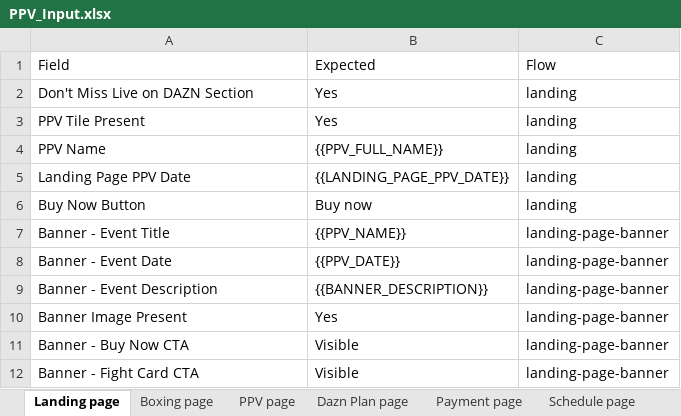
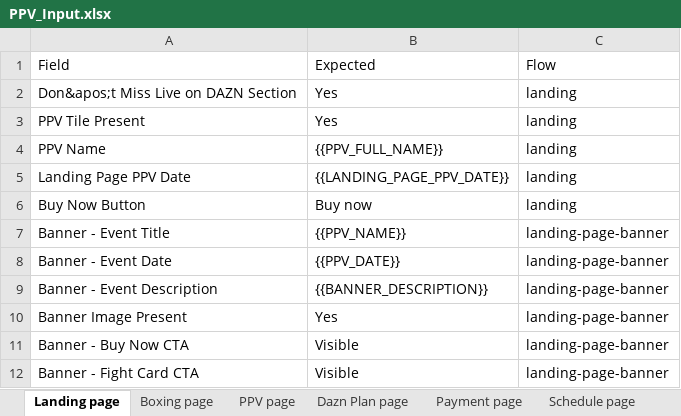
Before and after one commit to gopi-sanagapalli/PPV-End-to-End-Automation, an Excel workbook: data/PPV_Input.xlsx, sheet Landing page, drawn as a sheet; values as stored, in another font and other column widths than the file's, no borders; the diff names each change by its address in the sheet, - before the commit and + after, or states it on an @@ line.

```diff
--- a/data/PPV_Input.xlsx (sheet Landing page)
+++ b/data/PPV_Input.xlsx (sheet Landing page)
-A2: Don't Miss Live on DAZN Section
+A2: Don&apos;t Miss Live on DAZN Section
```
Also changed, not shown: sheet Boxing page, sheet Standalone PPV page, sheet Dazn Plan page, sheet PPV page, 3 other files.
